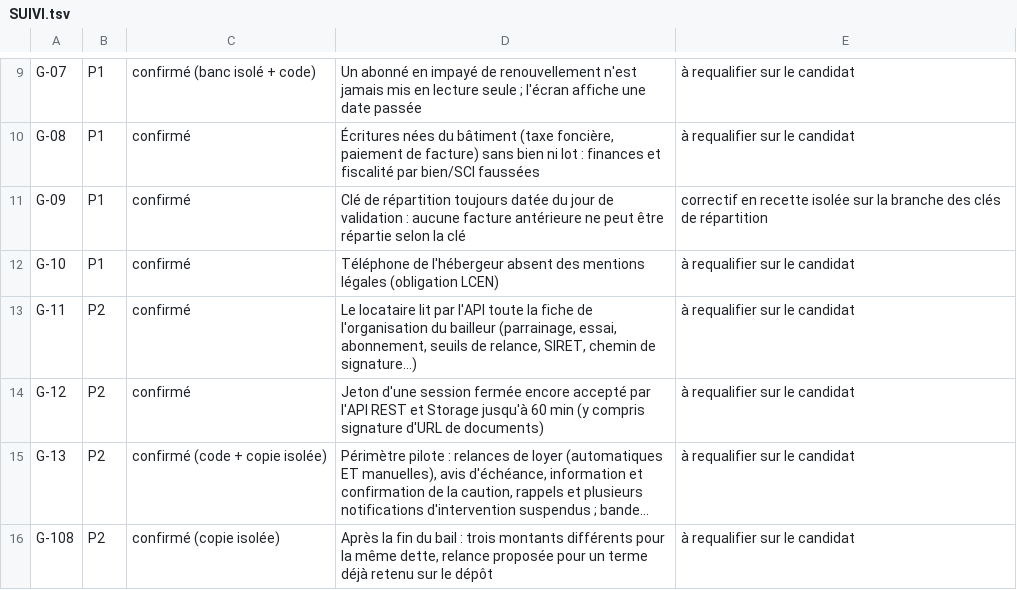
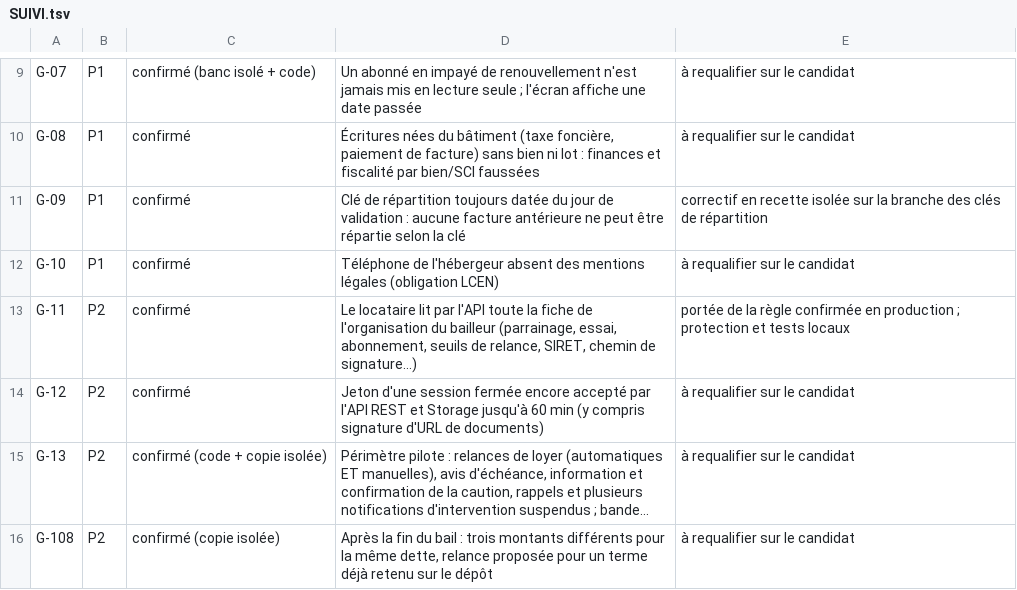
Before and after one commit to GERIMMO/GERIMMO_V4, a TSV file: livrables/reprise-v4/SUIVI.tsv, drawn as a sheet; only a part is shown, gaps mark what is left out; long unchanged cells end in ….

```diff
--- a/livrables/reprise-v4/SUIVI.tsv
+++ b/livrables/reprise-v4/SUIVI.tsv
@@ -12,3 +12,3 @@ G-09	P1	confirmé	Clé de répartition toujours datée du jour de validation : a
 G-10	P1	confirmé	Téléphone de l'hébergeur absent des mentions légales (obligation LCEN)	à requalifier sur le candidat
-G-11	P2	confirmé	Le locataire lit par l'API toute la fiche de l'organisation du bailleur (parrainage, essai, abonnement, seuils de relance, SIRET, chemin de signature…)	à requalifier sur le candidat
+G-11	P2	confirmé	Le locataire lit par l'API toute la fiche de l'organisation du bailleur (parrainage, essai, abonnement, seuils de relance, SIRET, chemin de signature…)	portée de la règle confirmée en production ; protection et tests locaux
 G-12	P2	confirmé	Jeton d'une session fermée encore accepté par l'API REST et Storage jusqu'à 60 min (y compris signature d'URL de documents)	à requalifier sur le candidat
```
Also changed, not shown: 9 other files.
